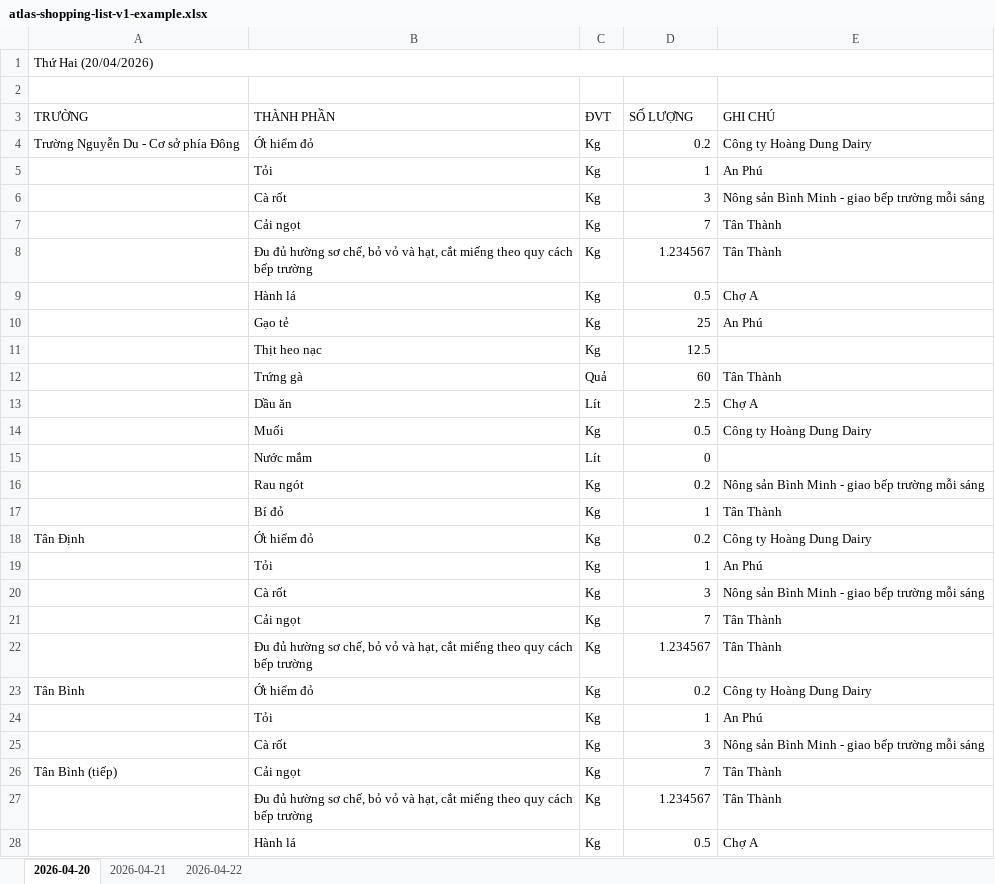
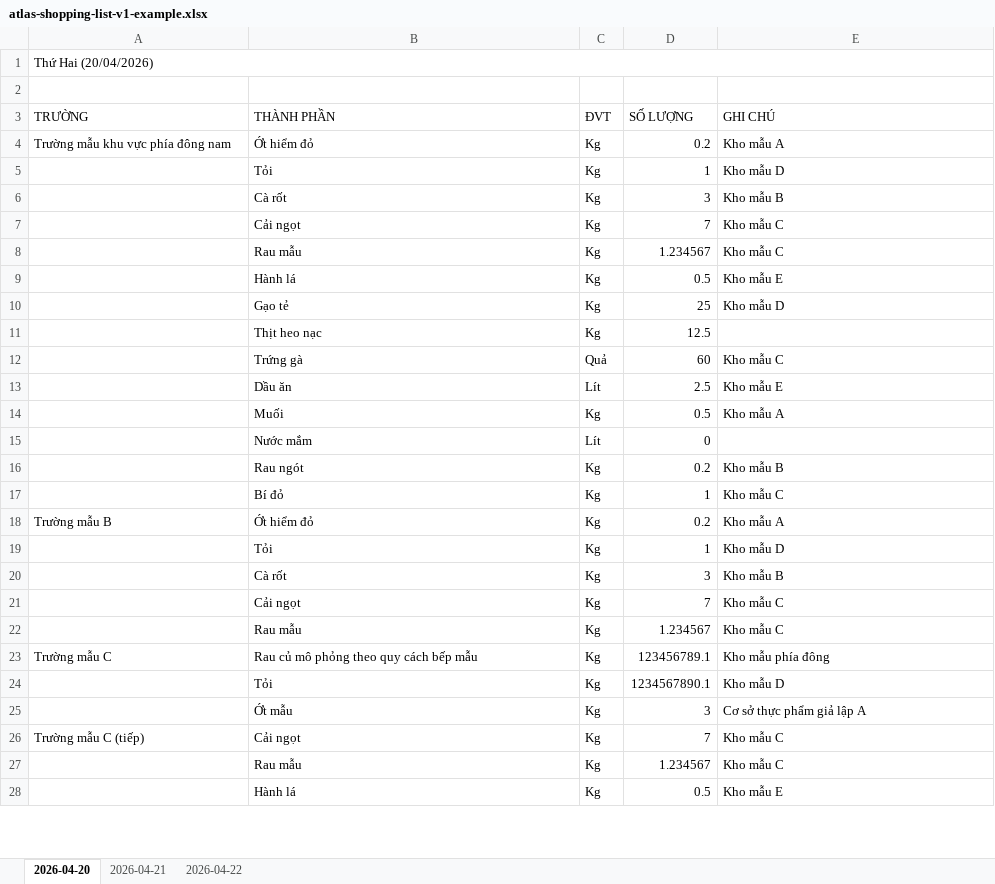
Before and after one commit to longpsu-bot/thuonghao-ops-erp, an Excel workbook: docs/xlsx/examples/atlas-shopping-list-v1-example.xlsx, sheet 2026-04-20, drawn as a sheet; only a part is shown; values as stored, in another font and other column widths than the file's, no cell formats; table styles not drawn; removed rows and columns are numbered as before the commit, all else as after; the diff covers the shown part only; the diff names each change by its address in the sheet, - before the commit and + after, or states it on an @@ line.

```diff
--- a/docs/xlsx/examples/atlas-shopping-list-v1-example.xlsx (sheet 2026-04-20)
+++ b/docs/xlsx/examples/atlas-shopping-list-v1-example.xlsx (sheet 2026-04-20)
-A4 (TRƯỜNG): Trường Nguyễn Du - Cơ sở phía Đông
+A4 (TRƯỜNG): Trường mẫu khu vực phía đông nam
-E4 (GHI CHÚ): Công ty Hoàng Dung Dairy
+E4 (GHI CHÚ): Kho mẫu A
-E5 (GHI CHÚ): An Phú
+E5 (GHI CHÚ): Kho mẫu D
-E6 (GHI CHÚ): Nông sản Bình Minh - giao bếp trường mỗi sáng
+E6 (GHI CHÚ): Kho mẫu B
-E7:E8 (GHI CHÚ): Tân Thành
+E7:E8 (GHI CHÚ): Kho mẫu C
-B8 (THÀNH PHẦN): Đu đủ hường sơ chế, bỏ vỏ và hạt, cắt miếng theo quy cách bếp trường
+B8 (THÀNH PHẦN): Rau mẫu
-E9 (GHI CHÚ): Chợ A
+E9 (GHI CHÚ): Kho mẫu E
-E10 (GHI CHÚ): An Phú
+E10 (GHI CHÚ): Kho mẫu D
-E12 (GHI CHÚ): Tân Thành
+E12 (GHI CHÚ): Kho mẫu C
-E13 (GHI CHÚ): Chợ A
+E13 (GHI CHÚ): Kho mẫu E
-E14 (GHI CHÚ): Công ty Hoàng Dung Dairy
+E14 (GHI CHÚ): Kho mẫu A
-E16 (GHI CHÚ): Nông sản Bình Minh - giao bếp trường mỗi sáng
+E16 (GHI CHÚ): Kho mẫu B
-E17 (GHI CHÚ): Tân Thành
+E17 (GHI CHÚ): Kho mẫu C
-A18 (TRƯỜNG): Tân Định
+A18 (TRƯỜNG): Trường mẫu B
-E18 (GHI CHÚ): Công ty Hoàng Dung Dairy
+E18 (GHI CHÚ): Kho mẫu A
-E19 (GHI CHÚ): An Phú
+E19 (GHI CHÚ): Kho mẫu D
-E20 (GHI CHÚ): Nông sản Bình Minh - giao bếp trường mỗi sáng
+E20 (GHI CHÚ): Kho mẫu B
-E21:E22 (GHI CHÚ): Tân Thành
+E21:E22 (GHI CHÚ): Kho mẫu C
-B22 (THÀNH PHẦN): Đu đủ hường sơ chế, bỏ vỏ và hạt, cắt miếng theo quy cách bếp trường
+B22 (THÀNH PHẦN): Rau mẫu
-row 23: Tân Bình | Ớt hiểm đỏ | Kg | 0.2 | Công ty Hoàng Dung Dairy
+row 23: Trường mẫu C | Rau củ mô phỏng theo quy cách bếp mẫu | Kg | 123456789.1 | Kho mẫu phía đông
-D24 (SỐ LƯỢNG): 1
+D24 (SỐ LƯỢNG): 1234567890.1
-E24 (GHI CHÚ): An Phú
+E24 (GHI CHÚ): Kho mẫu D
-B25 (THÀNH PHẦN): Cà rốt
+B25 (THÀNH PHẦN): Ớt mẫu
-E25 (GHI CHÚ): Nông sản Bình Minh - giao bếp trường mỗi sáng
+E25 (GHI CHÚ): Cơ sở thực phẩm giả lập A
-A26 (TRƯỜNG): Tân Bình (tiếp)
+A26 (TRƯỜNG): Trường mẫu C (tiếp)
-E26:E27 (GHI CHÚ): Tân Thành
+E26:E27 (GHI CHÚ): Kho mẫu C
-B27 (THÀNH PHẦN): Đu đủ hường sơ chế, bỏ vỏ và hạt, cắt miếng theo quy cách bếp trường
+B27 (THÀNH PHẦN): Rau mẫu
-E28 (GHI CHÚ): Chợ A
+E28 (GHI CHÚ): Kho mẫu E
```
Also changed, not shown: 14 edited cells elsewhere in this sheet, sheet 2026-04-21, sheet 2026-04-22, cell formats, hidden cells, 10 other files.
